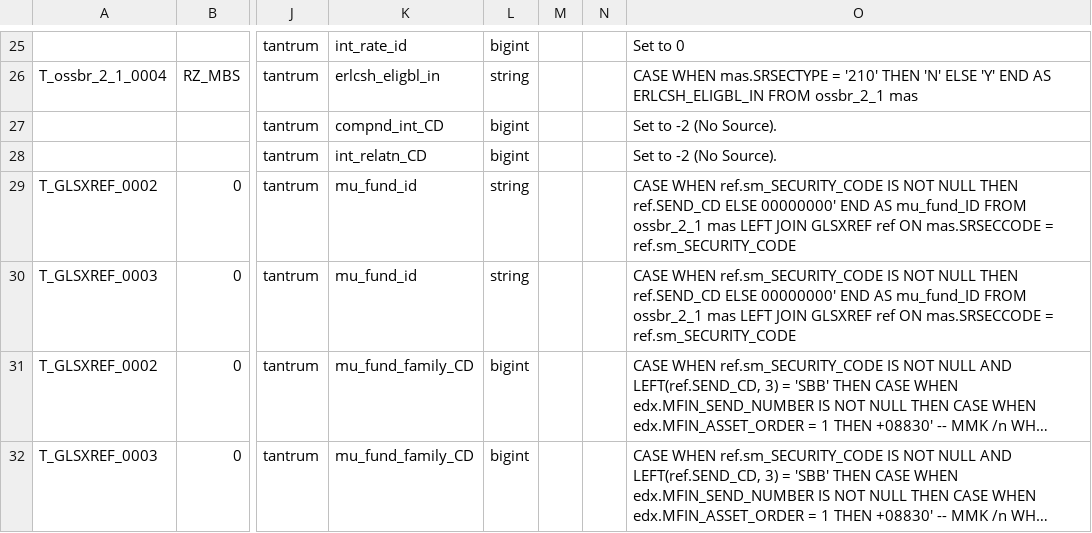
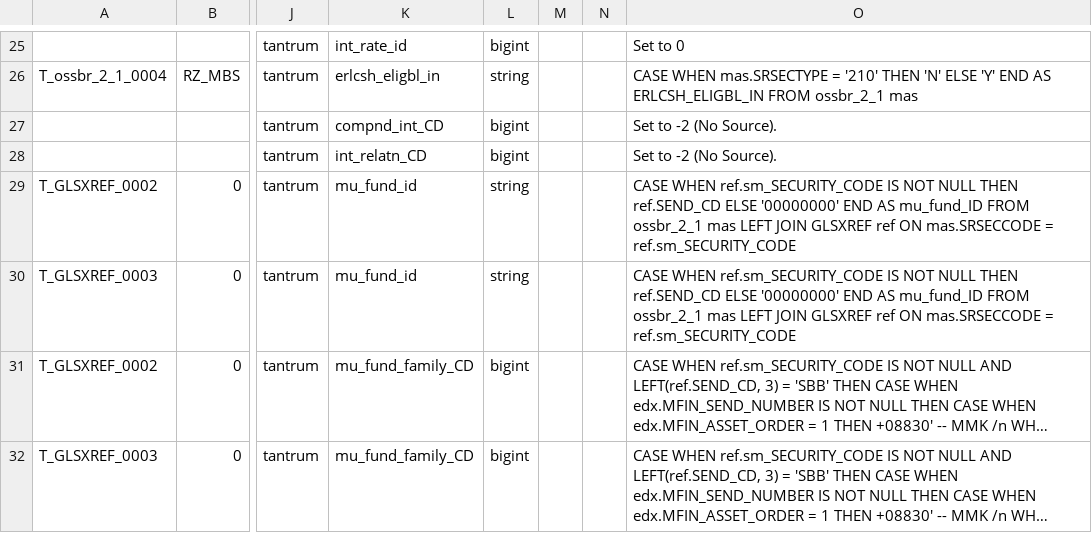
Before and after one commit to kittimonk/design-a-like-app, a CSV file: json-generator/data/source_target_mapping_clean_v9_fixed.csv, drawn as a sheet; only a part is shown, gaps mark what is left out; long unchanged cells end in …; the diff names each change by its address in the sheet, - before the commit and + after, or states it on an @@ line.

```diff
--- a/json-generator/data/source_target_mapping_clean_v9_fixed.csv
+++ b/json-generator/data/source_target_mapping_clean_v9_fixed.csv
-O29:O30: …ref.SEND_CD ELSE 00000000' END AS…
+O29:O30: …ref.SEND_CD ELSE '00000000' END AS…
```
Also changed, not shown: 1 other file.
